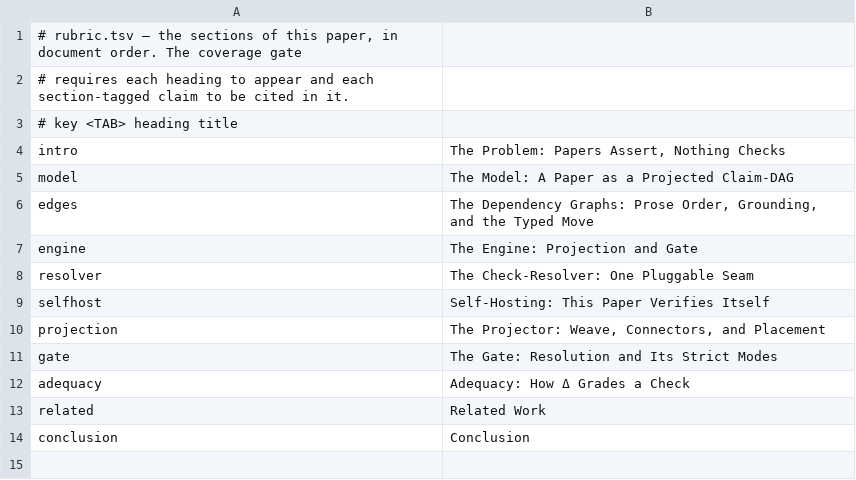
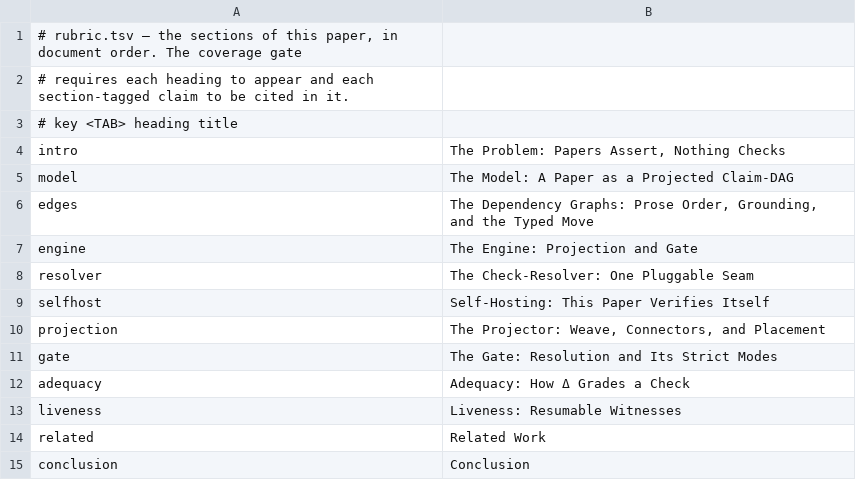
Before and after one commit to mikemol/paperkit, a TSV file: paper/rubric.tsv, drawn as a sheet; the diff names each change by its address in the sheet, - before the commit and + after, or states it on an @@ line.

```diff
--- a/paper/rubric.tsv
+++ b/paper/rubric.tsv
+row 13: liveness | Liveness: Resumable Witnesses
```
Also changed, not shown: 3 other files.
